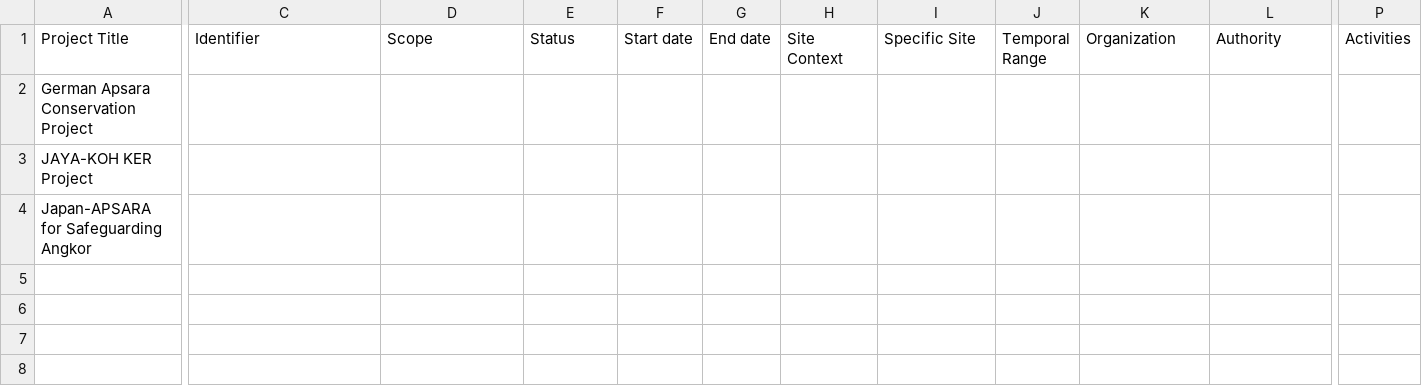
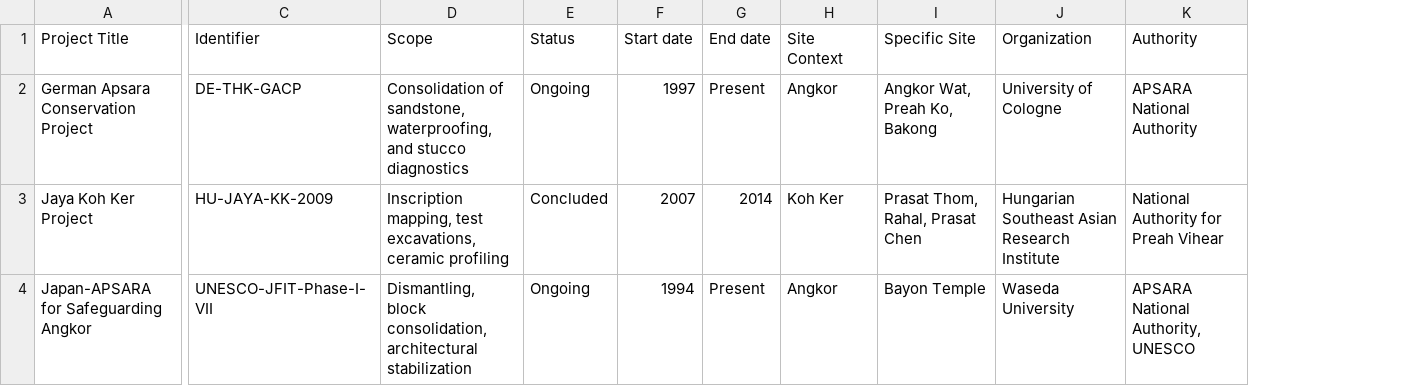
Before and after one commit to rufferbaraldi/KhmerHeritageLOD, a CSV file: datasets/Projects.csv, drawn as a sheet; only a part is shown, gaps mark what is left out; removed rows and columns are numbered as before the commit, all else as after; rows hold the shown columns only; the diff covers the shown part only; the diff names each change by its address in the sheet, - before the commit and + after, or states it on an @@ line.

```diff
--- a/datasets/Projects.csv
+++ b/datasets/Projects.csv
-column J (Temporal Range), empty
-column P (Activities), empty
-C2 (Identifier): (empty)
+C2 (Identifier): DE-THK-GACP
-D2 (Scope): (empty)
+D2 (Scope): Consolidation of sandstone, waterproofing, and stucco diagnostics
-E2 (Status): (empty)
+E2 (Status): Ongoing
-F2 (Start date): (empty)
+F2 (Start date): 1997
-G2 (End date): (empty)
+G2 (End date): Present
-H2 (Site Context): (empty)
+H2 (Site Context): Angkor
-I2 (Specific Site): (empty)
+I2 (Specific Site): Angkor Wat, Preah Ko, Bakong
-J2 (Organization): (empty)
+J2 (Organization): University of Cologne
-K2 (Authority): (empty)
+K2 (Authority): APSARA National Authority
-row 3: JAYA-KOH KER Project
+row 3: Jaya Koh Ker Project | HU-JAYA-KK-2009 | Inscription mapping, test excavations, ceramic profiling | Concluded | 2007 | 2014 | Koh Ker | Prasat Thom, Rahal, Prasat Chen | Hungarian Southeast Asian Research Institute | National Authority for Preah Vihear
-C4 (Identifier): (empty)
+C4 (Identifier): UNESCO-JFIT-Phase-I-VII
-D4 (Scope): (empty)
+D4 (Scope): Dismantling, block consolidation, architectural stabilization
-E4 (Status): (empty)
+E4 (Status): Ongoing
-F4 (Start date): (empty)
+F4 (Start date): 1994
-G4 (End date): (empty)
+G4 (End date): Present
-H4 (Site Context): (empty)
+H4 (Site Context): Angkor
-I4 (Specific Site): (empty)
+I4 (Specific Site): Bayon Temple
-J4 (Organization): (empty)
+J4 (Organization): Waseda University
-K4 (Authority): (empty)
+K4 (Authority): APSARA National Authority, UNESCO
```
Also changed, not shown: 10 edited cells elsewhere in this file, datasets/Controlled vocabularies.csv, datasets/Objects.csv, 5 other files.
